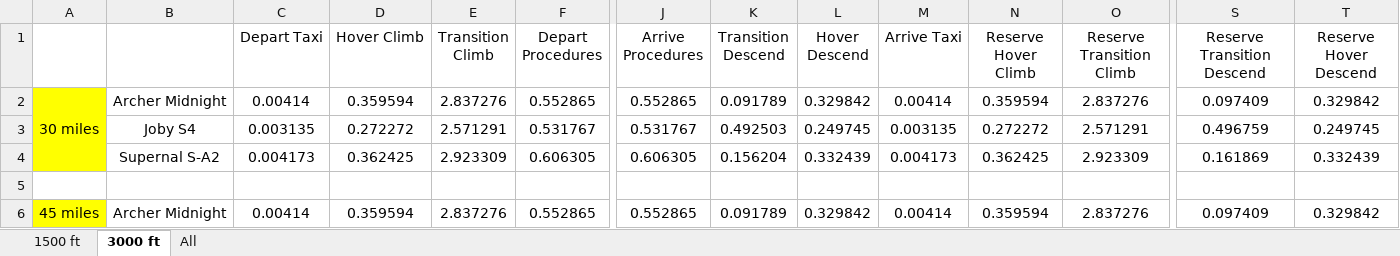
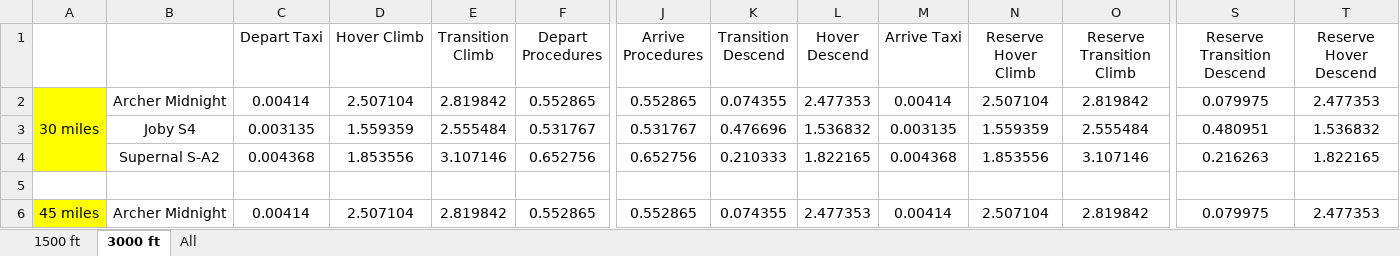
Before and after one commit to starbelt/evtolpy, an Excel workbook: analysis/cfg-case-study/result-summary/energy-analysis/energy_1500_3000_ft.xlsx, sheet 3000 ft, drawn as a sheet; only a part is shown, gaps mark what is left out; values as stored, in another font and other column widths than the file's, no borders; charts and pictures not drawn; removed rows and columns are numbered as before the commit, all else as after; rows hold the shown columns only; the diff covers the shown part only; the diff names each change by its address in the sheet, - before the commit and + after, or states it on an @@ line.

```diff
--- a/analysis/cfg-case-study/result-summary/energy-analysis/energy_1500_3000_ft.xlsx (sheet 3000 ft)
+++ b/analysis/cfg-case-study/result-summary/energy-analysis/energy_1500_3000_ft.xlsx (sheet 3000 ft)
-D2 (Hover Climb): 0.359594
+D2 (Hover Climb): 2.507104
-E2 (Transition Climb): 2.837276
+E2 (Transition Climb): 2.819842
-K2 (Transition Descend): 0.091789
+K2 (Transition Descend): 0.074355
-L2 (Hover Descend): 0.329842
+L2 (Hover Descend): 2.477353
-N2 (Reserve Hover Climb): 0.359594
+N2 (Reserve Hover Climb): 2.507104
-O2 (Reserve Transition Climb): 2.837276
+O2 (Reserve Transition Climb): 2.819842
-S2 (Reserve Transition Descend): 0.097409
+S2 (Reserve Transition Descend): 0.079975
-T2 (Reserve Hover Descend): 0.329842
+T2 (Reserve Hover Descend): 2.477353
-D3 (Hover Climb): 0.272272
+D3 (Hover Climb): 1.559359
-E3 (Transition Climb): 2.571291
+E3 (Transition Climb): 2.555484
-K3 (Transition Descend): 0.492503
+K3 (Transition Descend): 0.476696
-L3 (Hover Descend): 0.249745
+L3 (Hover Descend): 1.536832
-N3 (Reserve Hover Climb): 0.272272
+N3 (Reserve Hover Climb): 1.559359
-O3 (Reserve Transition Climb): 2.571291
+O3 (Reserve Transition Climb): 2.555484
-S3 (Reserve Transition Descend): 0.496759
+S3 (Reserve Transition Descend): 0.480951
-T3 (Reserve Hover Descend): 0.249745
+T3 (Reserve Hover Descend): 1.536832
-row 4:  | Supernal S-A2 | 0.004173 | 0.362425 | 2.923309 | 0.606305 | 0.606305 | 0.156204 | 0.332439 | 0.004173 | 0.362425 | 2.923309 | 0.161869 | 0.332439
+row 4:  | Supernal S-A2 | 0.004368 | 1.853556 | 3.107146 | 0.652756 | 0.652756 | 0.210333 | 1.822165 | 0.004368 | 1.853556 | 3.107146 | 0.216263 | 1.822165
-D6 (Hover Climb): 0.359594
+D6 (Hover Climb): 2.507104
-E6 (Transition Climb): 2.837276
+E6 (Transition Climb): 2.819842
-K6 (Transition Descend): 0.091789
+K6 (Transition Descend): 0.074355
-L6 (Hover Descend): 0.329842
+L6 (Hover Descend): 2.477353
-N6 (Reserve Hover Climb): 0.359594
+N6 (Reserve Hover Climb): 2.507104
-O6 (Reserve Transition Climb): 2.837276
+O6 (Reserve Transition Climb): 2.819842
-S6 (Reserve Transition Descend): 0.097409
+S6 (Reserve Transition Descend): 0.079975
-T6 (Reserve Hover Descend): 0.329842
+T6 (Reserve Hover Descend): 2.477353
```
Also changed, not shown: 10 added rows, 10 removed rows and 45 edited cells elsewhere in this sheet, sheet 1500 ft, sheet All, charts or pictures, analysis/cfg-case-study/result-summary/energy-analysis/energy_SOC_1500_3000_ft.xlsx, analysis/cfg-case-study/result-summary/maximum-range-analysis/maximum-range_1500_3000_ft.xlsx, 9 other files.
